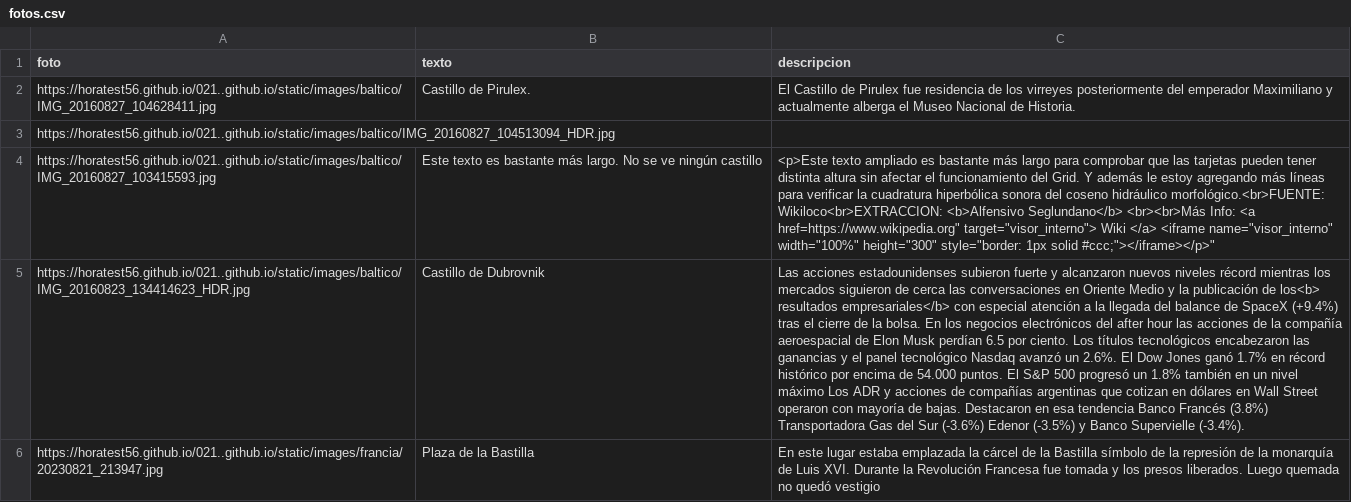
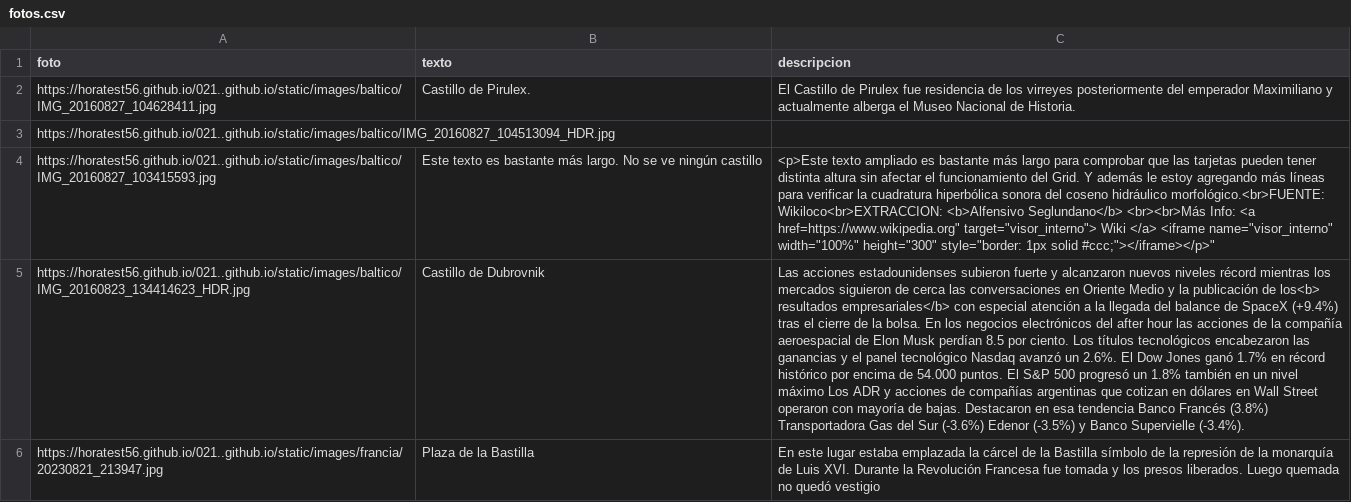
Before and after one commit to horatest56/docente_82yewh83, a CSV file: proy_GPT_01/fotos.csv, drawn as a sheet; the diff names each change by its address in the sheet, - before the commit and + after, or states it on an @@ line.

Commit message:
Update fotos.csv

```diff
--- a/proy_GPT_01/fotos.csv
+++ b/proy_GPT_01/fotos.csv
-C5 (descripcion): …Musk perdían 6.5 por ciento.…
+C5 (descripcion): …Musk perdían 8.5 por ciento.…
```
